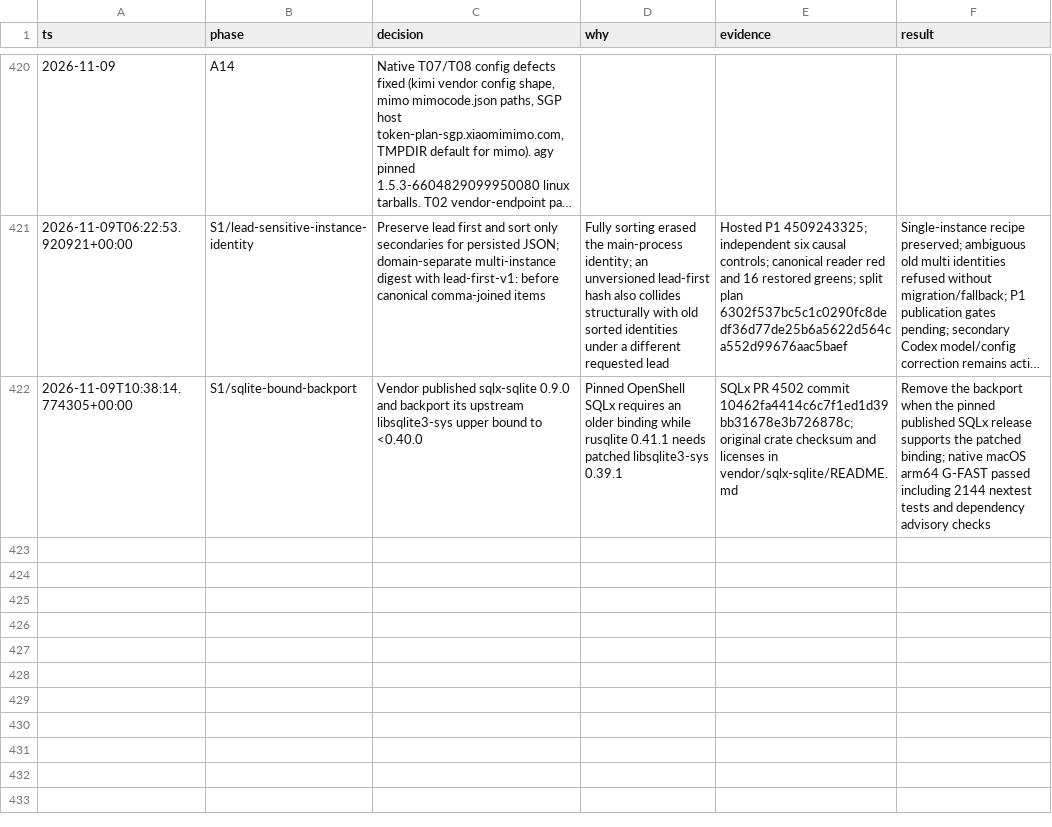
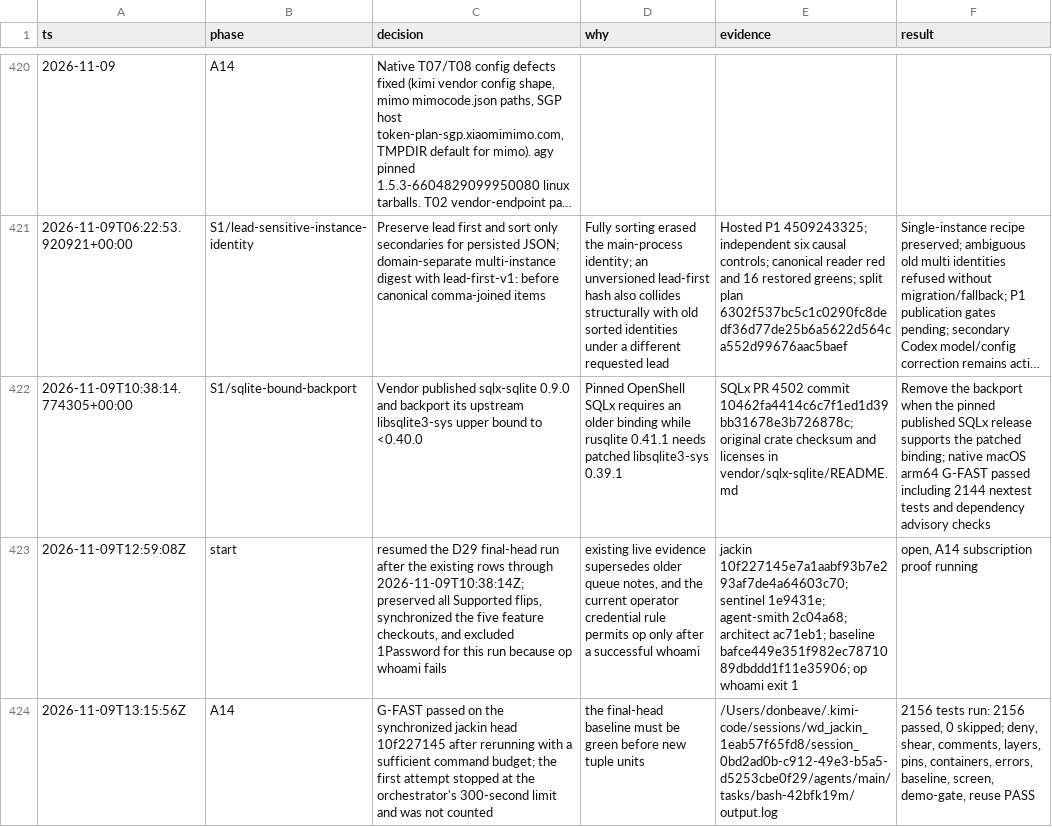
Before and after one commit to jackin-project/jackin, a TSV file: rewrite/decisions.tsv, drawn as a sheet; only a part is shown, gaps mark what is left out; long unchanged cells end in ….

Commit message:
docs(rewrite): record D29 continuation baseline
Signed-off-by: Alexey Zhokhov <alexey@zhokhov.com>

```diff
--- a/rewrite/decisions.tsv
+++ b/rewrite/decisions.tsv
@@ -422 +422,3 @@ ts	phase	decision	why	evidence	result
 2026-11-09T10:38:14.774305+00:00	S1/sqlite-bound-backport	Vendor published sqlx-sqlite 0.9.0 and backport its upstream libsqlite3-sys upper bound to <0.40.0	Pinned OpenShell SQLx requires an older binding while rusqlite 0.41.1 needs patched libsqlite3-sys 0.39.1	SQLx PR 4502 commit 10462fa4414c6c7f1ed1d39bb31678e3b726878c; original crate checksum and licenses in vendor/sqlx-sqlite/README.md	Remove the backport when the pinned published SQLx release supports the patched binding; native macOS arm64 G-FAST passed including 2144 nextest tests and dependency advisory checks
+2026-11-09T12:59:08Z	start	resumed the D29 final-head run after the existing rows through 2026-11-09T10:38:14Z; preserved all Supported flips, synchronized the five feature checkouts, and excluded 1Password for this run because op whoami fails	existing live evidence supersedes older queue notes, and the current operator credential rule permits op only after a successful whoami	jackin 10f227145e7a1aabf93b7e293af7de4a64603c70; sentinel 1e9431e; agent-smith 2c04a68; architect ac71eb1; baseline bafce449e351f982ec7871089dbddd1f11e35906; op whoami exit 1	open, A14 subscription proof running
+2026-11-09T13:15:56Z	A14	G-FAST passed on the synchronized jackin head 10f227145 after rerunning with a sufficient command budget; the first attempt stopped at the orchestrator's 300-second limit and was not counted	the final-head baseline must be green before new tuple units	/Users/donbeave/.kimi-code/sessions/wd_jackin_1eab57f65fd8/session_0bd2ad0b-c912-49e3-b5a5-d5253cbe0f29/agents/main/tasks/bash-42bfk19m/output.log	2156 tests run: 2156 passed, 0 skipped; deny, shear, comments, layers, pins, containers, errors, baseline, screen, demo-gate, reuse PASS
```
